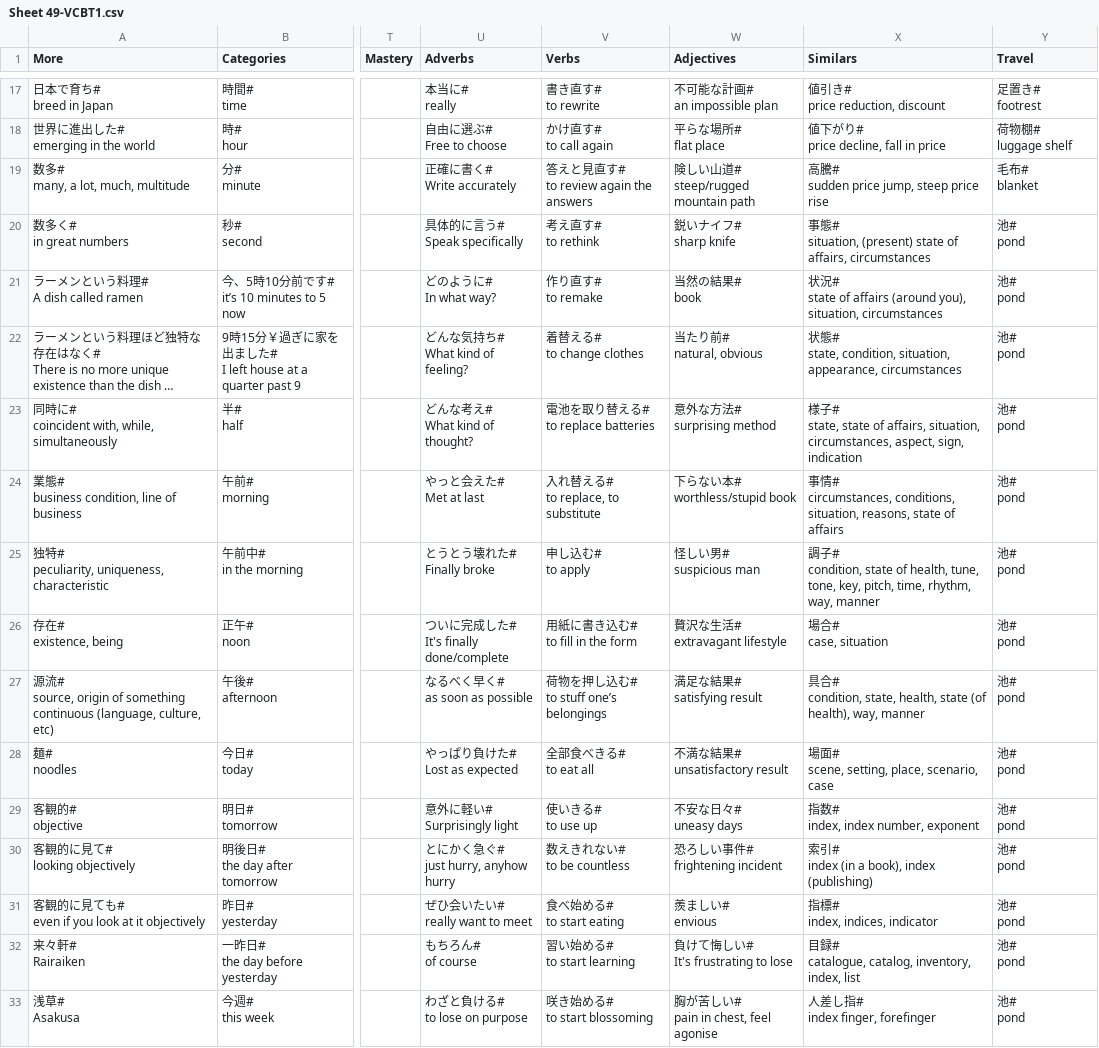
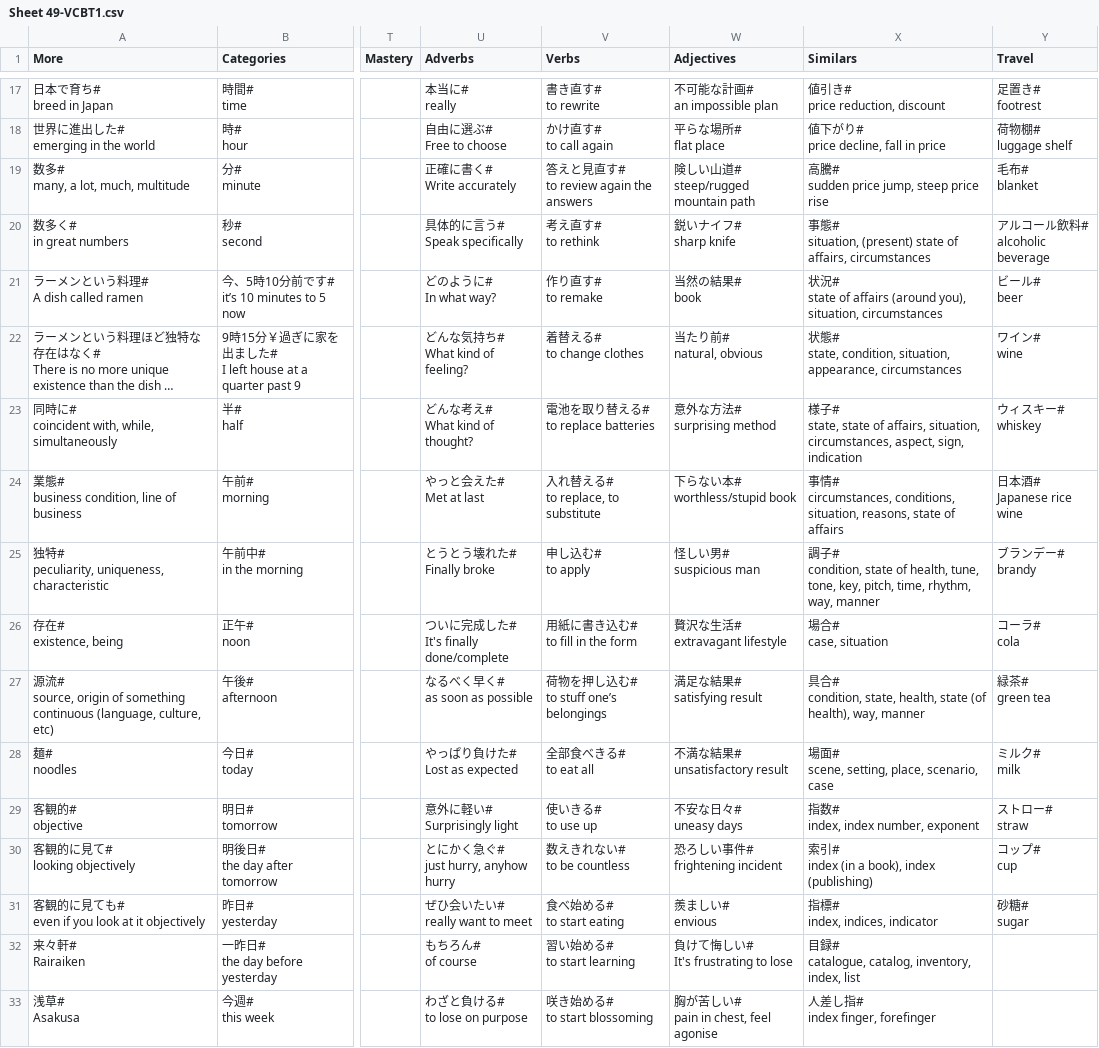
Before and after one commit to rexesian/nihongo, a CSV file: docs/rdata/Sheet 49-VCBT1.csv, drawn as a sheet; only a part is shown, gaps mark what is left out; long unchanged cells end in …; ↵ is a line break in a cell; the diff covers the shown part only; the diff names each change by its address in the sheet, - before the commit and + after, or states it on an @@ line.

```diff
--- a/docs/rdata/Sheet 49-VCBT1.csv
+++ b/docs/rdata/Sheet 49-VCBT1.csv
-Y20 (Travel): 池# ↵ pond
+Y20 (Travel): アルコール飲料# ↵ alcoholic beverage
-Y21 (Travel): 池# ↵ pond
+Y21 (Travel): ビール# ↵ beer
-Y22 (Travel): 池# ↵ pond
+Y22 (Travel): ワイン# ↵ wine
-Y23 (Travel): 池# ↵ pond
+Y23 (Travel): ウィスキー# ↵ whiskey
-Y24 (Travel): 池# ↵ pond
+Y24 (Travel): 日本酒# ↵ Japanese rice wine
-Y25 (Travel): 池# ↵ pond
+Y25 (Travel): ブランデー# ↵ brandy
-Y26 (Travel): 池# ↵ pond
+Y26 (Travel): コーラ# ↵ cola
-Y27 (Travel): 池# ↵ pond
+Y27 (Travel): 緑茶# ↵ green tea
-Y28 (Travel): 池# ↵ pond
+Y28 (Travel): ミルク# ↵ milk
-Y29 (Travel): 池# ↵ pond
+Y29 (Travel): ストロー# ↵ straw
-Y30 (Travel): 池# ↵ pond
+Y30 (Travel): コップ# ↵ cup
-Y31 (Travel): 池# ↵ pond
+Y31 (Travel): 砂糖# ↵ sugar
-Y32:Y33 (Travel): 池# ↵ pond
+Y32:Y33 (Travel): (empty)
```
Also changed, not shown: 31 added rows and 47 edited cells elsewhere in this file, docs/rdata/Sheet 102-VRN4.csv, docs/rdata/Sheet 104-VRN1.csv, 14 other files.
